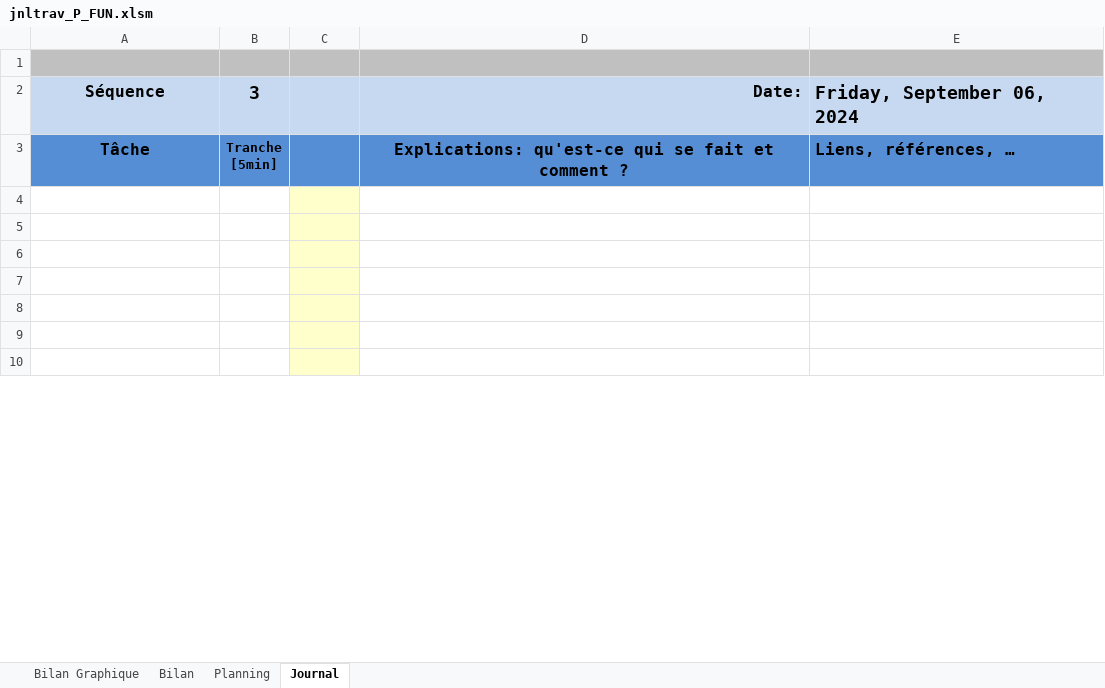
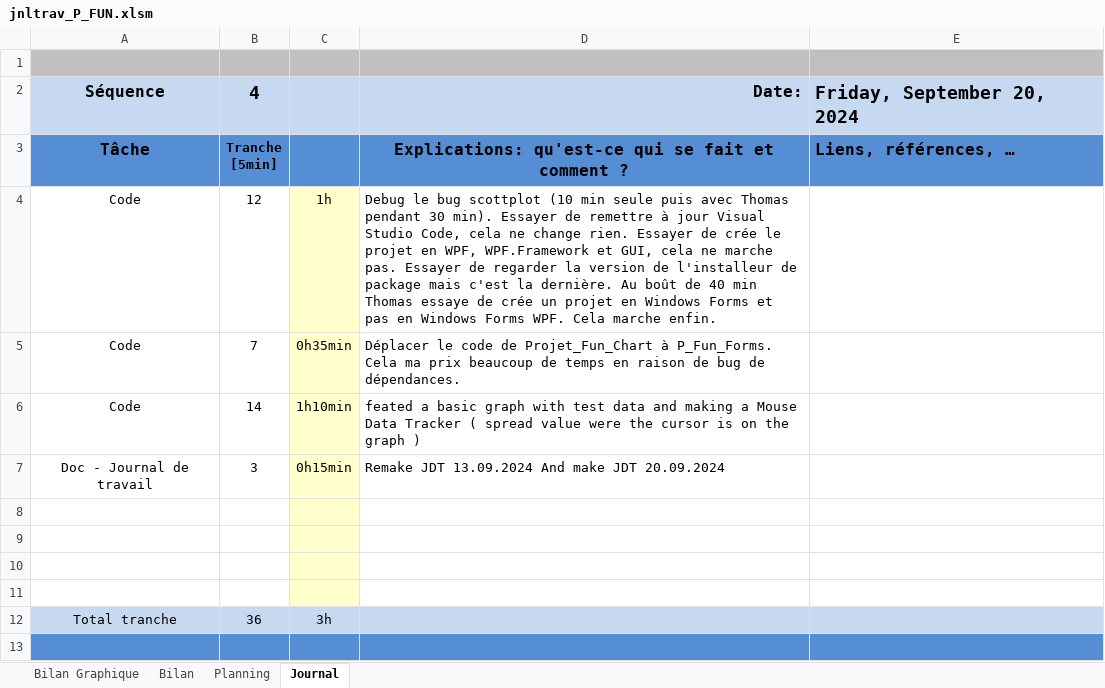
Before and after one commit to LucasLordon/P_Fun, an Excel workbook: Doc/WIP/jnltrav_P_FUN.xlsm, sheet Journal, drawn as a sheet; only a part is shown; the shorter side is filled out with more unchanged rows; values as stored, in another font and other column widths than the file's, no borders; charts and pictures and conditional formats not drawn; the diff covers the shown part only; the diff names each change by its address in the sheet, - before the commit and + after, or states it on an @@ line.

Commit message:
Doc (JDT) sequence n°4

```diff
--- a/Doc/WIP/jnltrav_P_FUN.xlsm (sheet Journal)
+++ b/Doc/WIP/jnltrav_P_FUN.xlsm (sheet Journal)
-B2: 3
+B2: 4
-E2: Friday, September 06, 2024
+E2: Friday, September 20, 2024
+row 4: Code | 12 | 1h | Debug le bug scottplot (10 min seule puis avec Thomas pendant 30 min). Essayer de remettre à jour Visual Studio Code, cela ne change rien. Essayer de crée le projet en WPF, WPF.Framework et GUI, cela ne marche pas. Essayer de regarder la version de l'installeur de package mais c'est la dernière. Au boût de 40 min Thomas essaye de crée un projet en Windows Forms et pas en Windows Forms WPF. Cela marche enfin.
+row 5: Code | 7 | 0h35min | Déplacer le code de Projet_Fun_Chart à P_Fun_Forms. Cela ma prix beaucoup de temps en raison de bug de dépendances.
+row 6: Code | 14 | 1h10min | feated a basic graph with test data and making a Mouse Data Tracker ( spread value were the cursor is on the graph )
+row 7: Doc - Journal de travail | 3 | 0h15min | Remake JDT 13.09.2024 And make JDT 20.09.2024
+row 12: Total tranche | 36 | 3h
+row 13: (empty)
```
Also changed, not shown: 7 added rows, 1 removed row and 2 edited cells elsewhere in this sheet, formulas that keep their value, charts or pictures.
